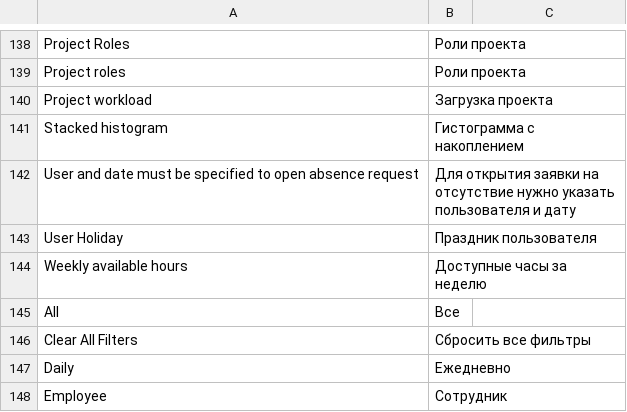
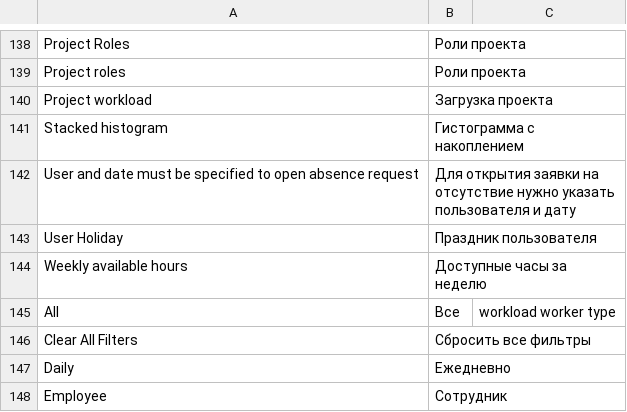
Before and after one commit to Dinext-pro/dinext-project-workload-assignment, a CSV file: project_workload_assignment/translations/ru.csv, drawn as a sheet; only a part is shown, gaps mark what is left out.

```diff
--- a/project_workload_assignment/translations/ru.csv
+++ b/project_workload_assignment/translations/ru.csv
@@ -144,3 +144,3 @@
 "Weekly available hours","Доступные часы за неделю",""
-"All","Все",""
+"All","Все","workload worker type"
 "Clear All Filters","Сбросить все фильтры",""
```
Also changed, not shown: 9 other files.
